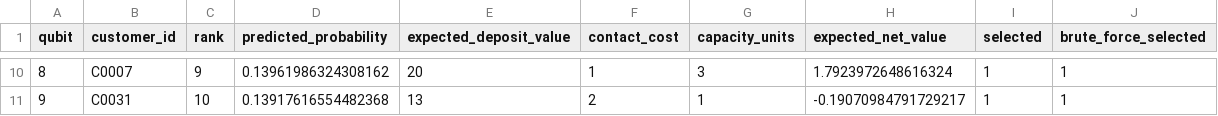
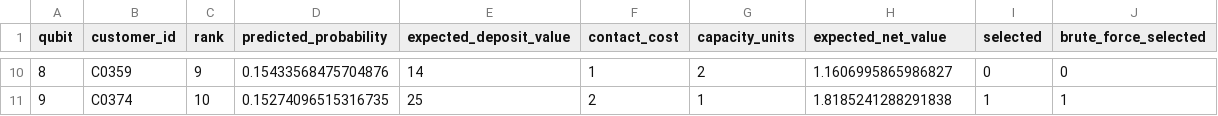
Before and after one commit to YASASWIP012/atomiq-quantum-campaign, a CSV file: stage2_selection.csv, drawn as a sheet; only a part is shown, gaps mark what is left out; the diff covers the shown part only.

```diff
--- a/stage2_selection.csv
+++ b/stage2_selection.csv
@@ -10,2 +10,2 @@ qubit,customer_id,rank,predicted_probability,expected_deposit_value,contact_cost
-8,C0007,9,0.13961986324308162,20,1,3,1.7923972648616324,1,1
-9,C0031,10,0.13917616554482368,13,2,1,-0.19070984791729217,1,1
+8,C0359,9,0.15433568475704876,14,1,2,1.1606995865986827,0,0
+9,C0374,10,0.15274096515316735,25,2,1,1.8185241288291838,1,1
```
Also changed, not shown: 55 edited cells elsewhere in this file, results/stage1_bootstrap_test_probs.csv, results/stage1_cv_folds.csv, 29 other files.
